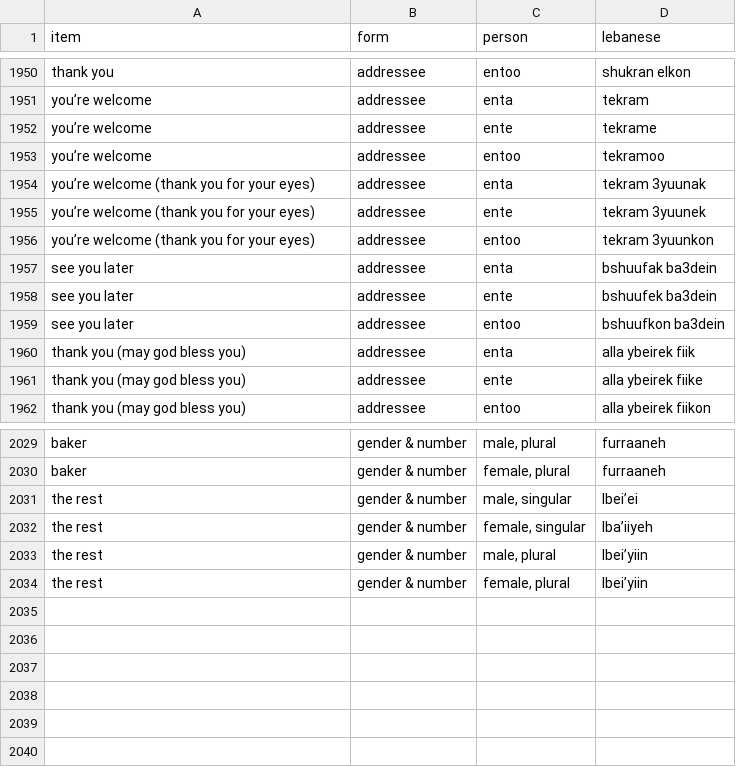
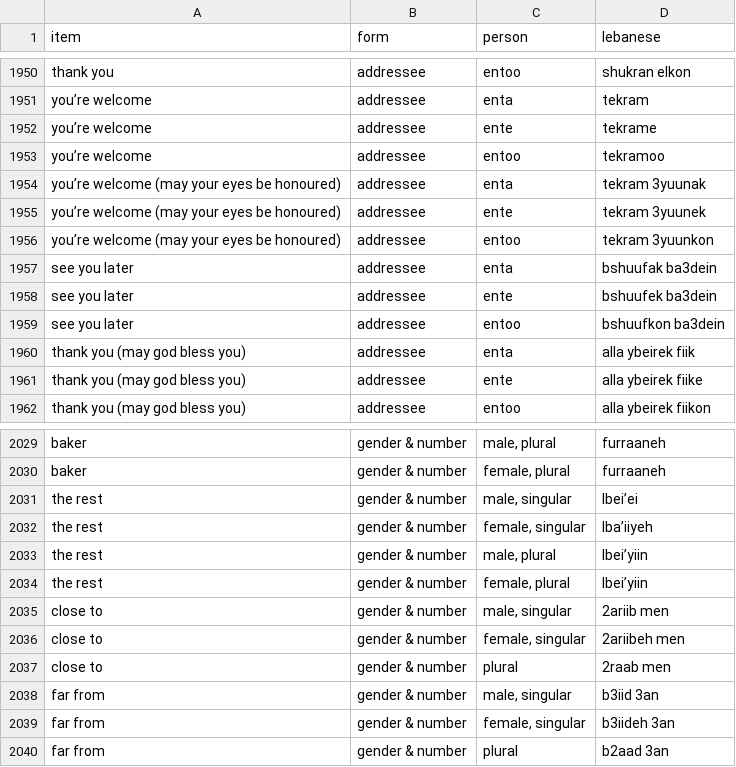
Before and after one commit to claire-vr/cedrus, a CSV file: database/forms.csv, drawn as a sheet; only a part is shown, gaps mark what is left out.

```diff
--- a/database/forms.csv
+++ b/database/forms.csv
@@ -1953,5 +1953,5 @@ you’re welcome,addressee,ente,tekrame
 you’re welcome,addressee,entoo,tekramoo
-you’re welcome (thank you for your eyes),addressee,enta,tekram 3yuunak
-you’re welcome (thank you for your eyes),addressee,ente,tekram 3yuunek
-you’re welcome (thank you for your eyes),addressee,entoo,tekram 3yuunkon
+you’re welcome (may your eyes be honoured),addressee,enta,tekram 3yuunak
+you’re welcome (may your eyes be honoured),addressee,ente,tekram 3yuunek
+you’re welcome (may your eyes be honoured),addressee,entoo,tekram 3yuunkon
 see you later,addressee,enta,bshuufak ba3dein
@@ -2034 +2034,7 @@ the rest,gender & number,"male, plural",lbei’yiin
 the rest,gender & number,"female, plural",lbei’yiin
+close to,gender & number,"male, singular",2ariib men
+close to,gender & number,"female, singular",2ariibeh men
+close to,gender & number,plural,2raab men
+far from,gender & number,"male, singular",b3iid 3an
+far from,gender & number,"female, singular",b3iideh 3an
+far from,gender & number,plural,b2aad 3an
```
Also changed, not shown: database/vocabulary.csv, 2 other files.
